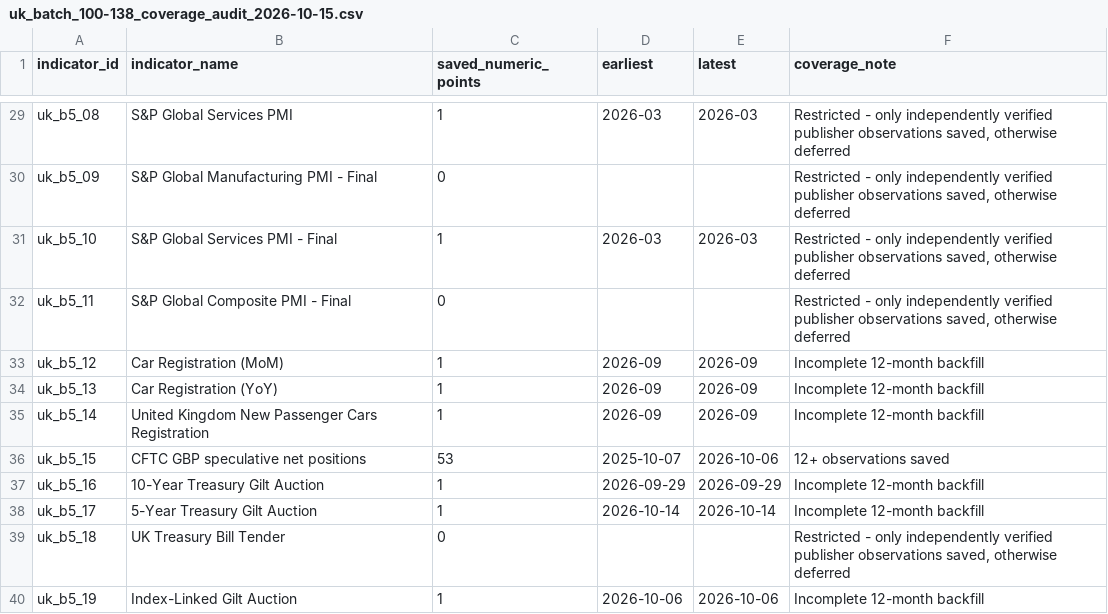
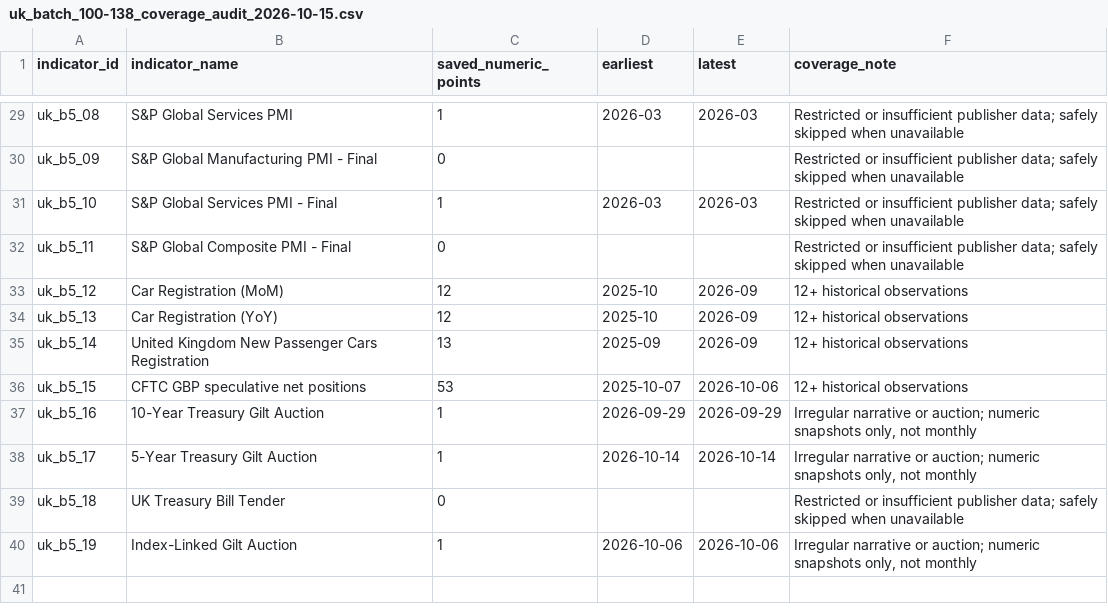
Before and after one commit to Ha-Lion/Market-Sentiment, a CSV file: data/economic-history/uk/uk_batch_100-138_coverage_audit_2026-10-15.csv, drawn as a sheet; only a part is shown, gaps mark what is left out; the diff covers the shown part only.

Commit message:
Reconcile actual UK historical observation counts and remaining gaps

```diff
--- a/data/economic-history/uk/uk_batch_100-138_coverage_audit_2026-10-15.csv
+++ b/data/economic-history/uk/uk_batch_100-138_coverage_audit_2026-10-15.csv
@@ -29,12 +29,12 @@ indicator_id,indicator_name,saved_numeric_points,earliest,latest,coverage_note
-"uk_b5_08","S&P Global Services PMI","1","2026-03","2026-03","Restricted - only independently verified publisher observations saved, otherwise deferred"
-"uk_b5_09","S&P Global Manufacturing PMI - Final","0","","","Restricted - only independently verified publisher observations saved, otherwise deferred"
-"uk_b5_10","S&P Global Services PMI - Final","1","2026-03","2026-03","Restricted - only independently verified publisher observations saved, otherwise deferred"
-"uk_b5_11","S&P Global Composite PMI - Final","0","","","Restricted - only independently verified publisher observations saved, otherwise deferred"
-"uk_b5_12","Car Registration (MoM)","1","2026-09","2026-09","Incomplete 12-month backfill"
-"uk_b5_13","Car Registration (YoY)","1","2026-09","2026-09","Incomplete 12-month backfill"
-"uk_b5_14","United Kingdom New Passenger Cars Registration","1","2026-09","2026-09","Incomplete 12-month backfill"
-"uk_b5_15","CFTC GBP speculative net positions","53","2025-10-07","2026-10-06","12+ observations saved"
-"uk_b5_16","10-Year Treasury Gilt Auction","1","2026-09-29","2026-09-29","Incomplete 12-month backfill"
-"uk_b5_17","5-Year Treasury Gilt Auction","1","2026-10-14","2026-10-14","Incomplete 12-month backfill"
-"uk_b5_18","UK Treasury Bill Tender","0","","","Restricted - only independently verified publisher observations saved, otherwise deferred"
-"uk_b5_19","Index-Linked Gilt Auction","1","2026-10-06","2026-10-06","Incomplete 12-month backfill"
+"uk_b5_08","S&P Global Services PMI","1","2026-03","2026-03","Restricted or insufficient publisher data; safely skipped when unavailable"
+"uk_b5_09","S&P Global Manufacturing PMI - Final","0","","","Restricted or insufficient publisher data; safely skipped when unavailable"
+"uk_b5_10","S&P Global Services PMI - Final","1","2026-03","2026-03","Restricted or insufficient publisher data; safely skipped when unavailable"
+"uk_b5_11","S&P Global Composite PMI - Final","0","","","Restricted or insufficient publisher data; safely skipped when unavailable"
+"uk_b5_12","Car Registration (MoM)","12","2025-10","2026-09","12+ historical observations"
+"uk_b5_13","Car Registration (YoY)","12","2025-10","2026-09","12+ historical observations"
+"uk_b5_14","United Kingdom New Passenger Cars Registration","13","2025-09","2026-09","12+ historical observations"
+"uk_b5_15","CFTC GBP speculative net positions","53","2025-10-07","2026-10-06","12+ historical observations"
+"uk_b5_16","10-Year Treasury Gilt Auction","1","2026-09-29","2026-09-29","Irregular narrative or auction; numeric snapshots only, not monthly"
+"uk_b5_17","5-Year Treasury Gilt Auction","1","2026-10-14","2026-10-14","Irregular narrative or auction; numeric snapshots only, not monthly"
+"uk_b5_18","UK Treasury Bill Tender","0","","","Restricted or insufficient publisher data; safely skipped when unavailable"
+"uk_b5_19","Index-Linked Gilt Auction","1","2026-10-06","2026-10-06","Irregular narrative or auction; numeric snapshots only, not monthly"
```
Also changed, not shown: 57 edited cells elsewhere in this file.
